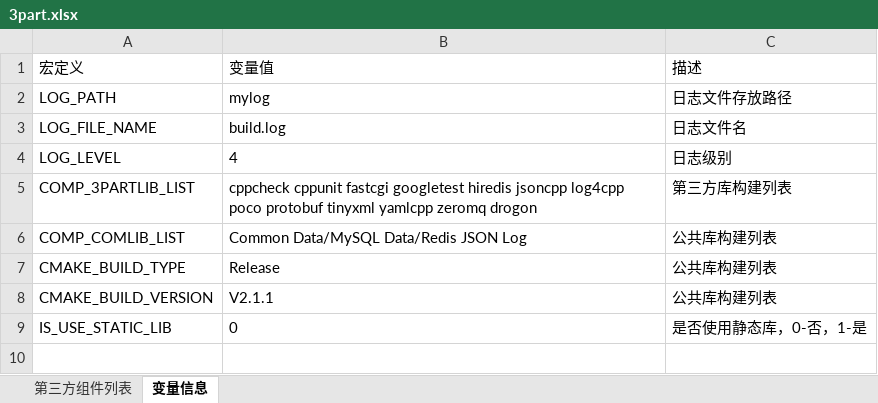
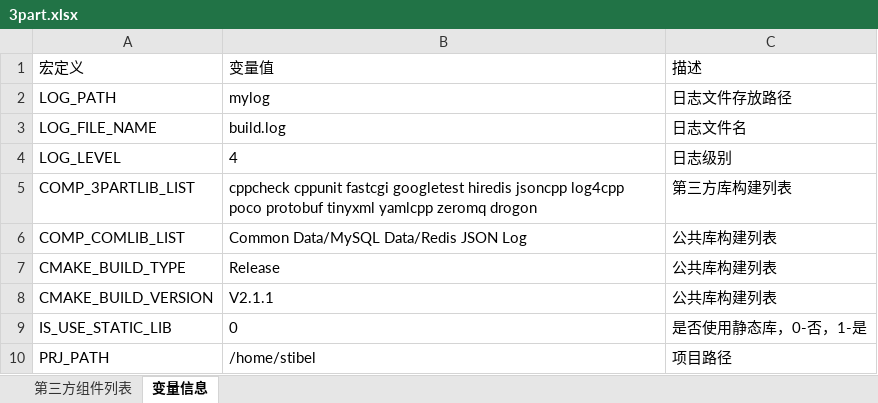
Before and after one commit to klc407073648/build_lib, an Excel workbook: build/3part.xlsx, sheet 变量信息, drawn as a sheet; values as stored, in another font and other column widths than the file's, no borders; the diff names each change by its address in the sheet, - before the commit and + after, or states it on an @@ line.

```diff
--- a/build/3part.xlsx (sheet 变量信息)
+++ b/build/3part.xlsx (sheet 变量信息)
+row 10: PRJ_PATH | /home/stibel | 项目路径
```
Also changed, not shown: 4 other files.
